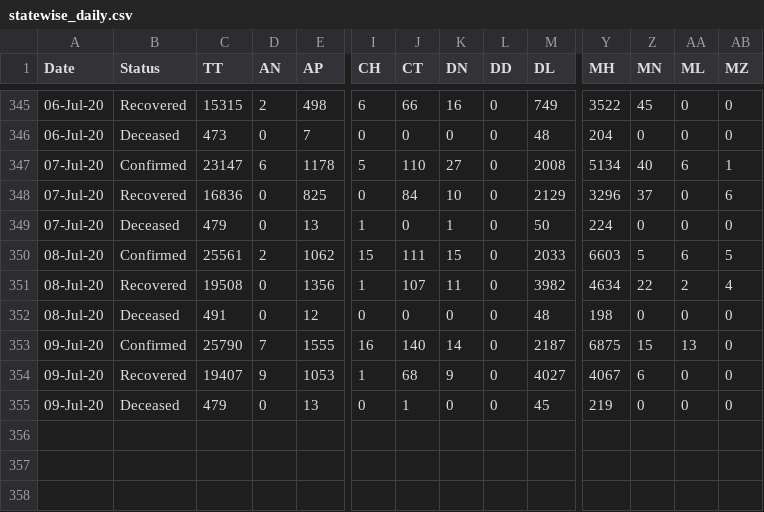
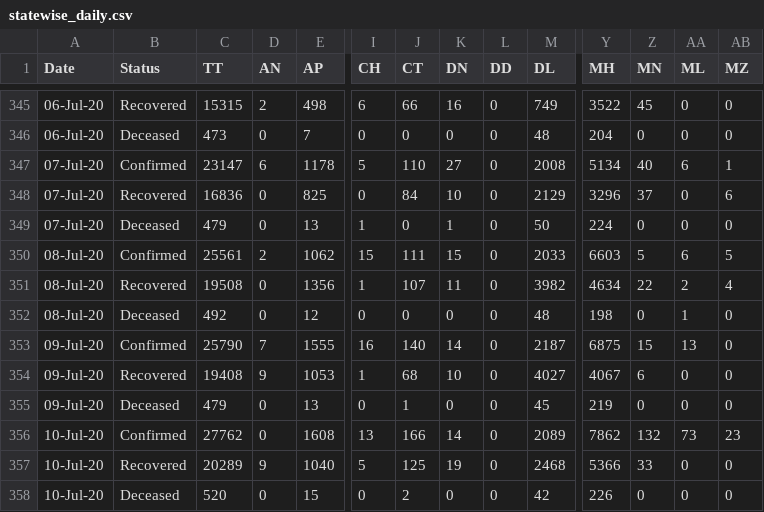
Before and after one commit to Sambhawam07/India-covid19-datasets, a CSV file: statewise_daily.csv, drawn as a sheet; only a part is shown, gaps mark what is left out; rows hold the shown columns only; the diff names each change by its address in the sheet, - before the commit and + after, or states it on an @@ line.

```diff
--- a/statewise_daily.csv
+++ b/statewise_daily.csv
-C352 (TT): 491
+C352 (TT): 492
-AA352 (ML): 0
+AA352 (ML): 1
-C354 (TT): 19407
+C354 (TT): 19408
-K354 (DN): 9
+K354 (DN): 10
+row 356: 10-Jul-20 | Confirmed | 27762 | 0 | 1608 | 13 | 166 | 14 | 0 | 2089 | 7862 | 132 | 73 | 23
+row 357: 10-Jul-20 | Recovered | 20289 | 9 | 1040 | 5 | 125 | 19 | 0 | 2468 | 5366 | 33 | 0 | 0
+row 358: 10-Jul-20 | Deceased | 520 | 0 | 15 | 0 | 2 | 0 | 0 | 42 | 226 | 0 | 0 | 0
```
Also changed, not shown: ICMR_tests_day_wise.csv, complete_data.csv, 6 other files.
